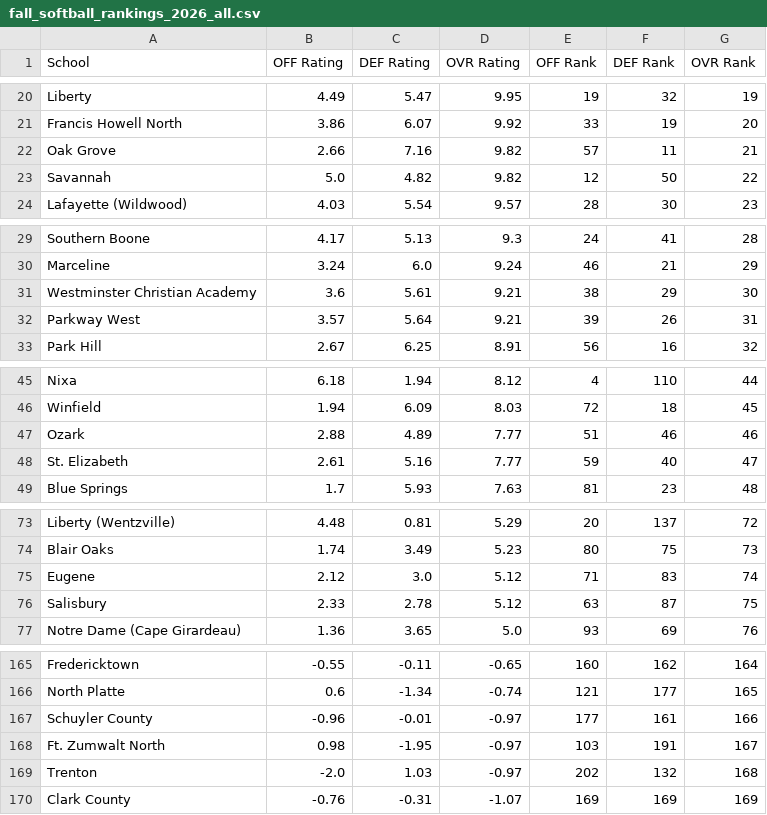
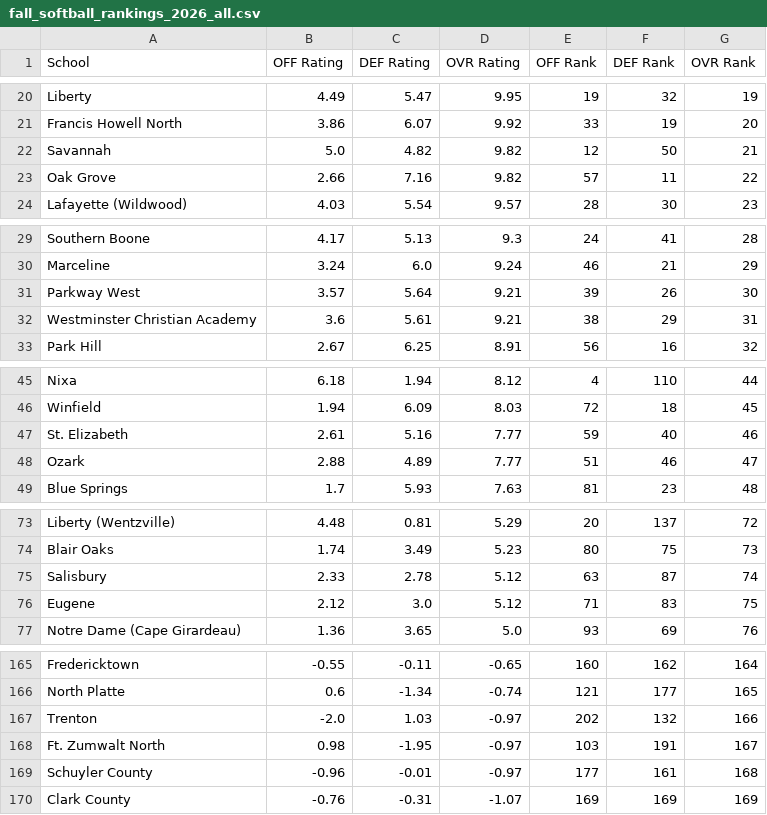
Before and after one commit to AllMOSports/Fall_Softball_Ratings_2026, a CSV file: fall_softball_rankings_2026_all.csv, drawn as a sheet; only a part is shown, gaps mark what is left out; the diff covers the shown part only.

```diff
--- a/fall_softball_rankings_2026_all.csv
+++ b/fall_softball_rankings_2026_all.csv
@@ -21,4 +21,4 @@ Liberty,4.49,5.47,9.95,19,32,19
 Francis Howell North,3.86,6.07,9.92,33,19,20
-Oak Grove,2.66,7.16,9.82,57,11,21
-Savannah,5.0,4.82,9.82,12,50,22
+Savannah,5.0,4.82,9.82,12,50,21
+Oak Grove,2.66,7.16,9.82,57,11,22
 Lafayette (Wildwood),4.03,5.54,9.57,28,30,23
@@ -30,4 +30,4 @@ Southern Boone,4.17,5.13,9.3,24,41,28
 Marceline,3.24,6.0,9.24,46,21,29
-Westminster Christian Academy,3.6,5.61,9.21,38,29,30
-Parkway West,3.57,5.64,9.21,39,26,31
+Parkway West,3.57,5.64,9.21,39,26,30
+Westminster Christian Academy,3.6,5.61,9.21,38,29,31
 Park Hill,2.67,6.25,8.91,56,16,32
@@ -46,4 +46,4 @@ Nixa,6.18,1.94,8.12,4,110,44
 Winfield,1.94,6.09,8.03,72,18,45
-Ozark,2.88,4.89,7.77,51,46,46
-St. Elizabeth,2.61,5.16,7.77,59,40,47
+St. Elizabeth,2.61,5.16,7.77,59,40,46
+Ozark,2.88,4.89,7.77,51,46,47
 Blue Springs,1.7,5.93,7.63,81,23,48
@@ -74,4 +74,4 @@ Liberty (Wentzville),4.48,0.81,5.29,20,137,72
 Blair Oaks,1.74,3.49,5.23,80,75,73
-Eugene,2.12,3.0,5.12,71,83,74
-Salisbury,2.33,2.78,5.12,63,87,75
+Salisbury,2.33,2.78,5.12,63,87,74
+Eugene,2.12,3.0,5.12,71,83,75
 Notre Dame (Cape Girardeau),1.36,3.65,5.0,93,69,76
@@ -166,5 +166,5 @@ Fredericktown,-0.55,-0.11,-0.65,160,162,164
 North Platte,0.6,-1.34,-0.74,121,177,165
-Schuyler County,-0.96,-0.01,-0.97,177,161,166
+Trenton,-2.0,1.03,-0.97,202,132,166
 Ft. Zumwalt North,0.98,-1.95,-0.97,103,191,167
-Trenton,-2.0,1.03,-0.97,202,132,168
+Schuyler County,-0.96,-0.01,-0.97,177,161,168
 Clark County,-0.76,-0.31,-1.07,169,169,169
```
Also changed, not shown: 4 added rows, 4 removed rows and 4 edited cells elsewhere in this file, fall_softball_rankings_2026_class1.csv, fall_softball_rankings_2026_class3.csv, 14 other files.
